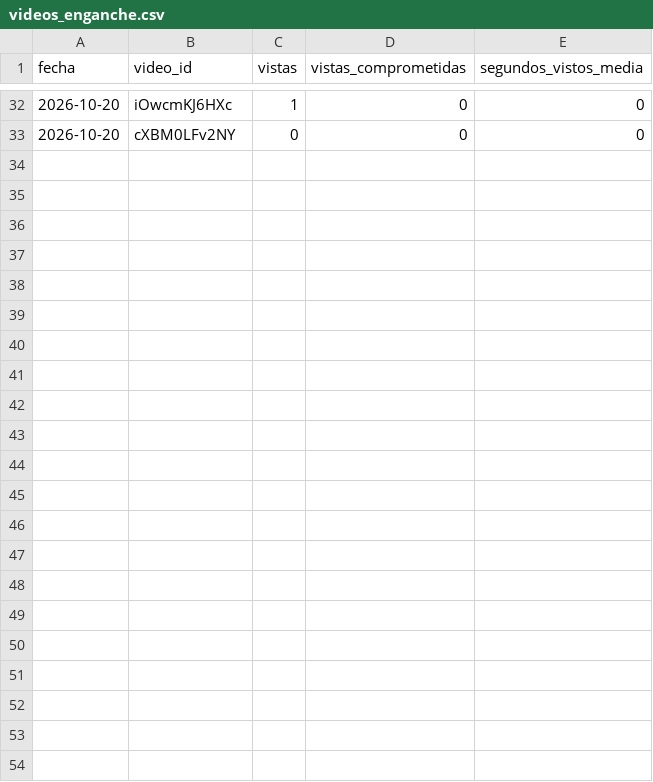
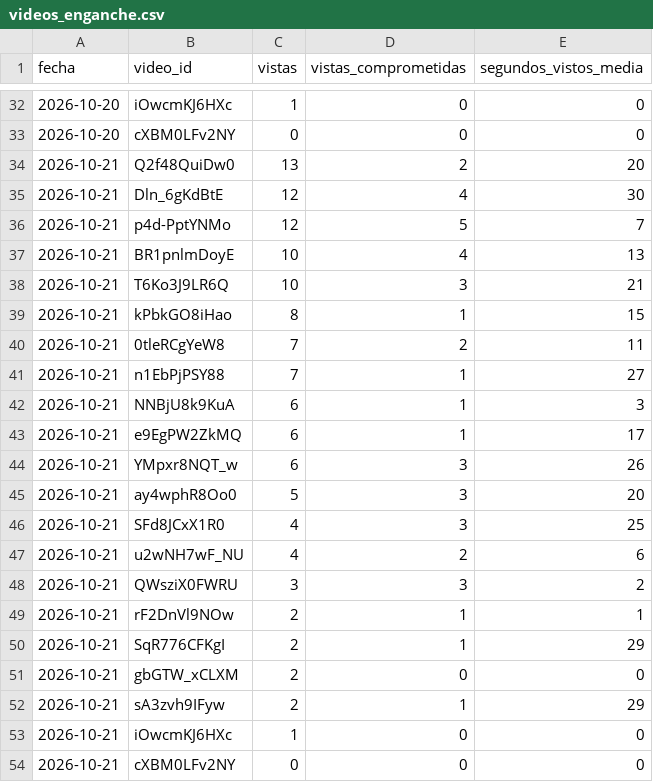
Before and after one commit to C4RR0/canalia-cienciaespacio, a CSV file: metricas_en/videos_enganche.csv, drawn as a sheet; only a part is shown, gaps mark what is left out; the diff names each change by its address in the sheet, - before the commit and + after, or states it on an @@ line.

```diff
--- a/metricas_en/videos_enganche.csv
+++ b/metricas_en/videos_enganche.csv
+row 34: 2026-10-21 | Q2f48QuiDw0 | 13 | 2 | 20
+row 35: 2026-10-21 | Dln_6gKdBtE | 12 | 4 | 30
+row 36: 2026-10-21 | p4d-PptYNMo | 12 | 5 | 7
+row 37: 2026-10-21 | BR1pnlmDoyE | 10 | 4 | 13
+row 38: 2026-10-21 | T6Ko3J9LR6Q | 10 | 3 | 21
+row 39: 2026-10-21 | kPbkGO8iHao | 8 | 1 | 15
+row 40: 2026-10-21 | 0tleRCgYeW8 | 7 | 2 | 11
+row 41: 2026-10-21 | n1EbPjPSY88 | 7 | 1 | 27
+row 42: 2026-10-21 | NNBjU8k9KuA | 6 | 1 | 3
+row 43: 2026-10-21 | e9EgPW2ZkMQ | 6 | 1 | 17
+row 44: 2026-10-21 | YMpxr8NQT_w | 6 | 3 | 26
+row 45: 2026-10-21 | ay4wphR8Oo0 | 5 | 3 | 20
+row 46: 2026-10-21 | SFd8JCxX1R0 | 4 | 3 | 25
+row 47: 2026-10-21 | u2wNH7wF_NU | 4 | 2 | 6
+row 48: 2026-10-21 | QWsziX0FWRU | 3 | 3 | 2
+row 49: 2026-10-21 | rF2DnVl9NOw | 2 | 1 | 1
+row 50: 2026-10-21 | SqR776CFKgI | 2 | 1 | 29
+row 51: 2026-10-21 | gbGTW_xCLXM | 2 | 0 | 0
+row 52: 2026-10-21 | sA3zvh9IFyw | 2 | 1 | 29
+row 53: 2026-10-21 | iOwcmKJ6HXc | 1 | 0 | 0
+row 54: 2026-10-21 | cXBM0LFv2NY | 0 | 0 | 0
```
Also changed, not shown: metricas/canal.csv, metricas/temas_videos.csv, 8 other files.
